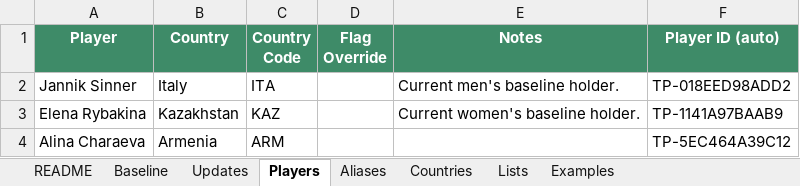
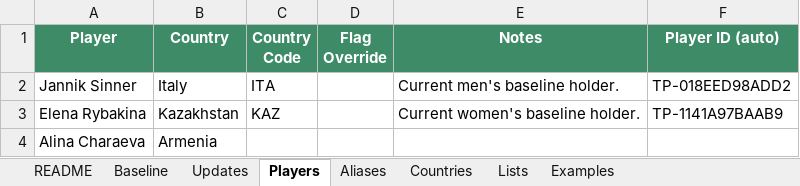
Before and after one commit to Harry-LSC/lineal-sport-test, an Excel workbook: LSC_Tennis_Update_System.xlsx, sheet Players, drawn as a sheet; values as stored, in another font and other column widths than the file's, no borders; the diff names each change by its address in the sheet, - before the commit and + after, or states it on an @@ line.

```diff
--- a/LSC_Tennis_Update_System.xlsx (sheet Players)
+++ b/LSC_Tennis_Update_System.xlsx (sheet Players)
-C4 (Country Code): ARM
+C4 (Country Code): (empty)
-F4 (Player ID (auto)): TP-5EC464A39C12
+F4 (Player ID (auto)): (empty)
```
Also changed, not shown: sheet Updates, sheet README.
